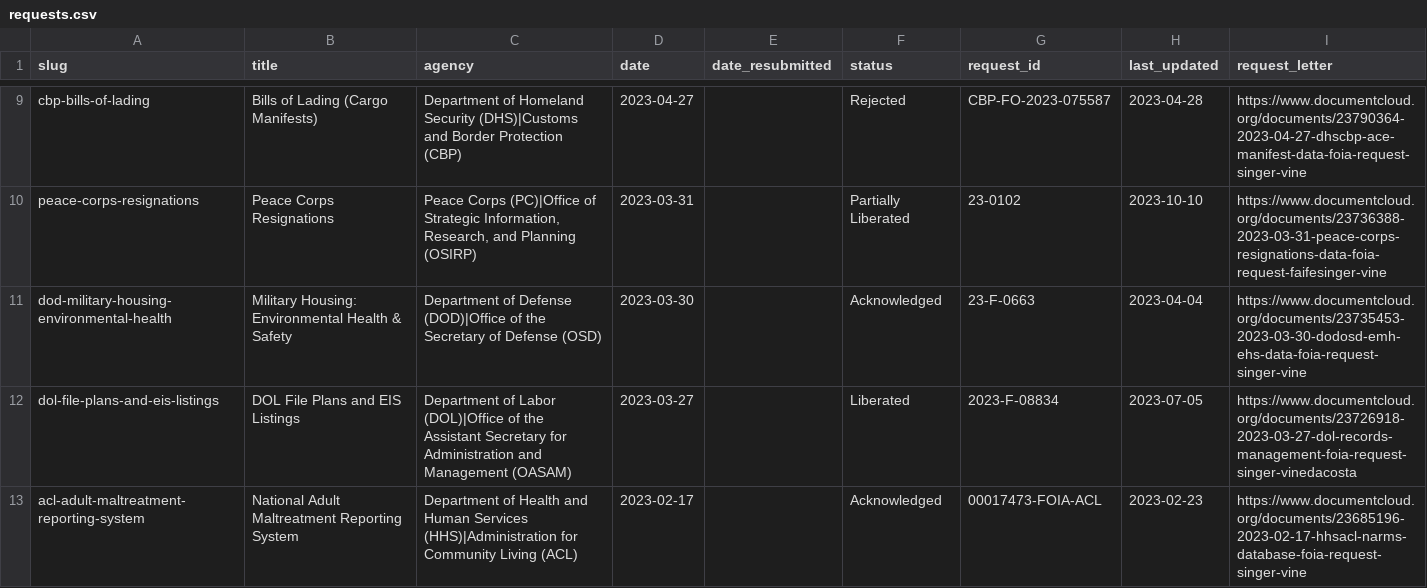
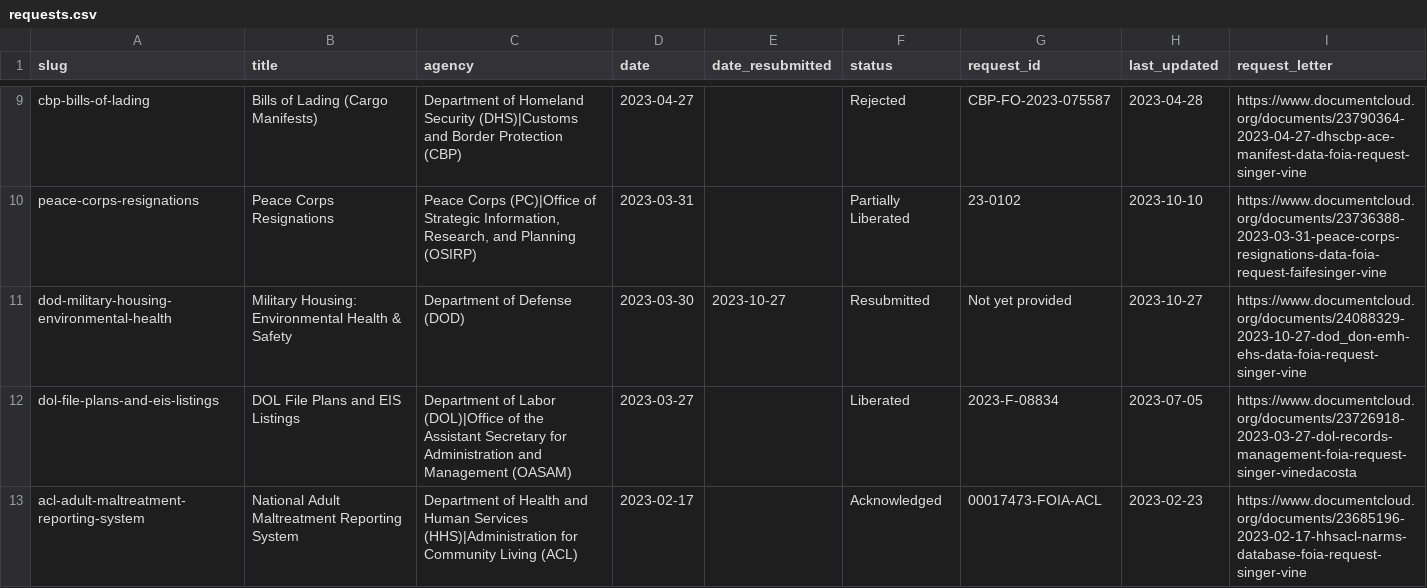
Before and after one commit to data-liberation-project/dlp-metadata, a CSV file: data/requests.csv, drawn as a sheet; only a part is shown, gaps mark what is left out.

```diff
--- a/data/requests.csv
+++ b/data/requests.csv
@@ -10,3 +10,3 @@ cbp-bills-of-lading,Bills of Lading (Cargo Manifests),Department of Homeland Sec
 peace-corps-resignations,Peace Corps Resignations,"Peace Corps (PC)|Office of Strategic Information, Research, and Planning (OSIRP)",2023-03-31,,Partially Liberated,23-0102,2023-10-10,https://www.documentcloud.org/documents/23736388-2023-03-31-peace-corps-resignations-data-foia-request-faifesinger-vine
-dod-military-housing-environmental-health,Military Housing: Environmental Health & Safety,Department of Defense (DOD)|Office of the Secretary of Defense (OSD),2023-03-30,,Acknowledged,23-F-0663,2023-04-04,https://www.documentcloud.org/documents/23735453-2023-03-30-dodosd-emh-ehs-data-foia-request-singer-vine
+dod-military-housing-environmental-health,Military Housing: Environmental Health & Safety,Department of Defense (DOD),2023-03-30,2023-10-27,Resubmitted,Not yet provided,2023-10-27,https://www.documentcloud.org/documents/24088329-2023-10-27-dod_don-emh-ehs-data-foia-request-singer-vine
 dol-file-plans-and-eis-listings,DOL File Plans and EIS Listings,Department of Labor (DOL)|Office of the Assistant Secretary for Administration and Management (OASAM),2023-03-27,,Liberated,2023-F-08834,2023-07-05,https://www.documentcloud.org/documents/23726918-2023-03-27-dol-records-management-foia-request-singer-vinedacosta
```
Also changed, not shown: data/updates.csv.
